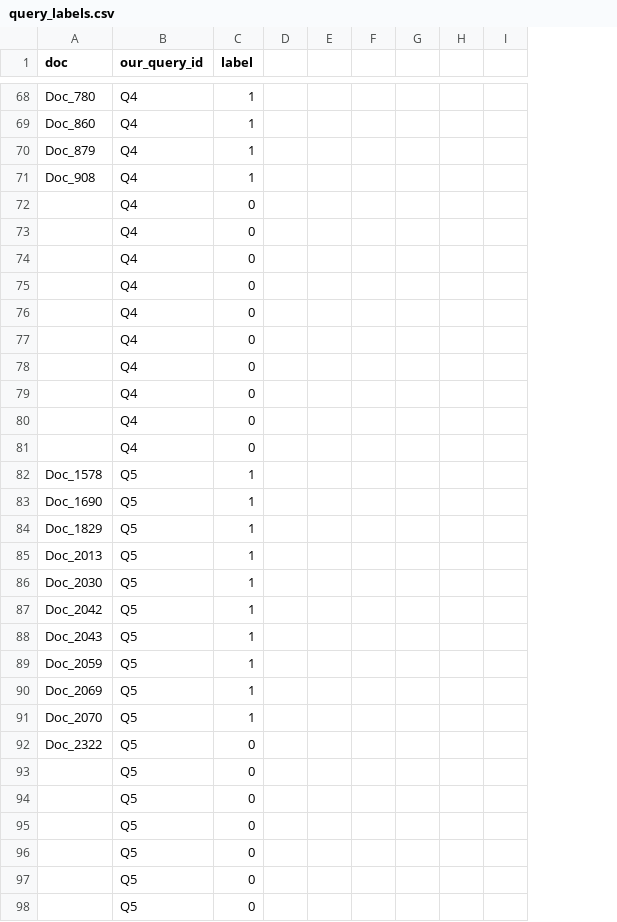
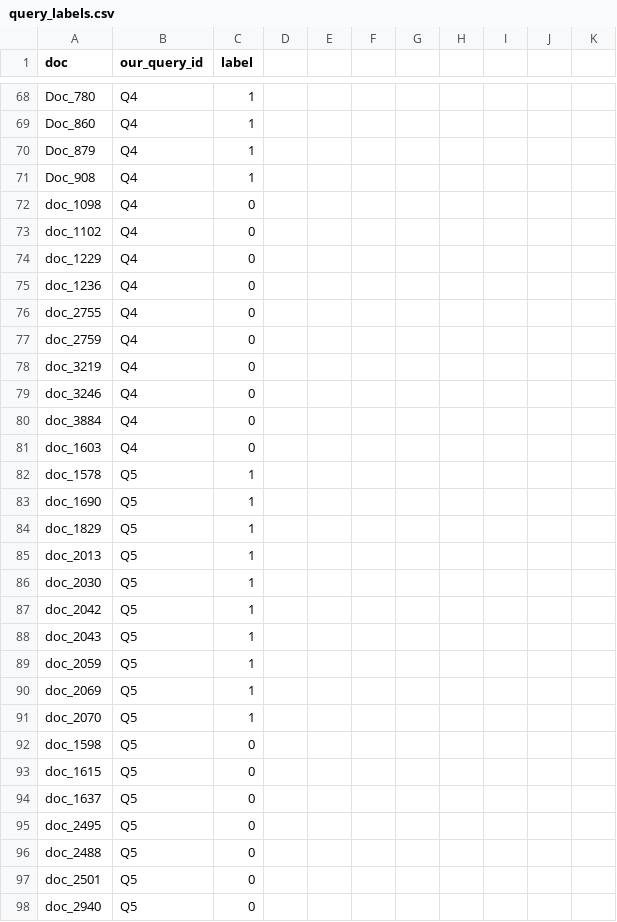
Before and after one commit to nuriacod/IRWA-2023-G101_3, a CSV file: query_labels.csv, drawn as a sheet; only a part is shown, gaps mark what is left out; removed rows and columns are numbered as before the commit, all else as after; the diff covers the shown part only; the diff names each change by its address in the sheet, - before the commit and + after, or states it on an @@ line.

```diff
--- a/query_labels.csv
+++ b/query_labels.csv
-column D, empty
+column D, empty
+column J, empty
+column K, empty
-A72 (doc): (empty)
+A72 (doc): doc_1098
-A73 (doc): (empty)
+A73 (doc): doc_1102
-A74 (doc): (empty)
+A74 (doc): doc_1229
-A75 (doc): (empty)
+A75 (doc): doc_1236
-A76 (doc): (empty)
+A76 (doc): doc_2755
-A77 (doc): (empty)
+A77 (doc): doc_2759
-A78 (doc): (empty)
+A78 (doc): doc_3219
-A79 (doc): (empty)
+A79 (doc): doc_3246
-A80 (doc): (empty)
+A80 (doc): doc_3884
-A81 (doc): (empty)
+A81 (doc): doc_1603
-A82 (doc): Doc_1578
+A82 (doc): doc_1578
-A83 (doc): Doc_1690
+A83 (doc): doc_1690
-A84 (doc): Doc_1829
+A84 (doc): doc_1829
-A85 (doc): Doc_2013
+A85 (doc): doc_2013
-A86 (doc): Doc_2030
+A86 (doc): doc_2030
-A87 (doc): Doc_2042
+A87 (doc): doc_2042
-A88 (doc): Doc_2043
+A88 (doc): doc_2043
-A89 (doc): Doc_2059
+A89 (doc): doc_2059
-A90 (doc): Doc_2069
+A90 (doc): doc_2069
-A91 (doc): Doc_2070
+A91 (doc): doc_2070
-A92 (doc): Doc_2322
+A92 (doc): doc_1598
-A93 (doc): (empty)
+A93 (doc): doc_1615
-A94 (doc): (empty)
+A94 (doc): doc_1637
-A95 (doc): (empty)
+A95 (doc): doc_2495
-A96 (doc): (empty)
+A96 (doc): doc_2488
-A97 (doc): (empty)
+A97 (doc): doc_2501
-A98 (doc): (empty)
+A98 (doc): doc_2940
```
Also changed, not shown: 71 edited cells elsewhere in this file, 1 other file.
